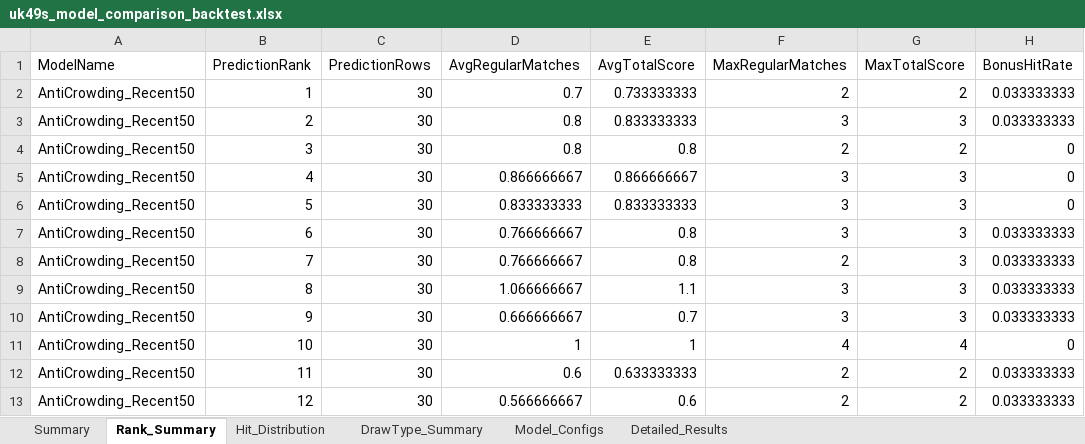
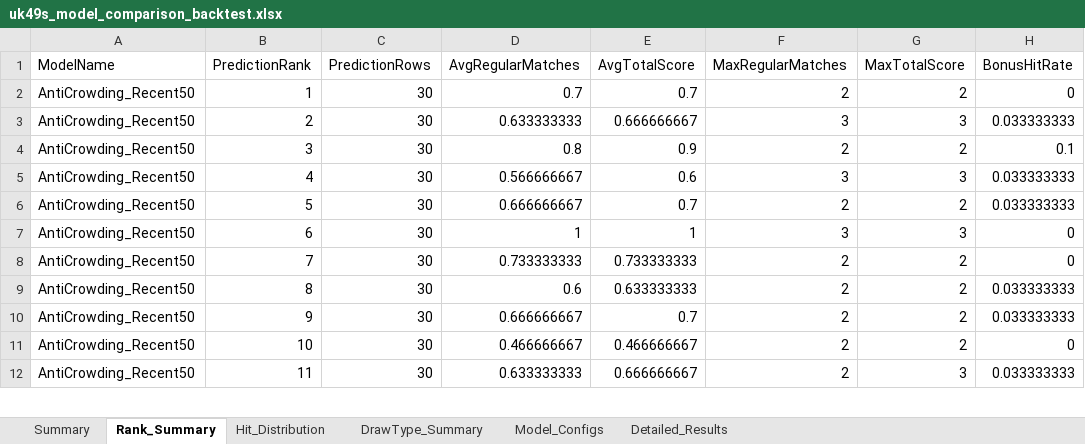
Before and after one commit to 19KabeloMadiga95/HexagrandHouse, an Excel workbook: data/exports/backtesting/uk49s_model_comparison_backtest.xlsx, sheet Rank_Summary, drawn as a sheet; only a part is shown; values as stored, in another font and other column widths than the file's, no borders; removed rows and columns are numbered as before the commit, all else as after; the diff covers the shown part only; the diff names each change by its address in the sheet, - before the commit and + after, or states it on an @@ line.

```diff
--- a/data/exports/backtesting/uk49s_model_comparison_backtest.xlsx (sheet Rank_Summary)
+++ b/data/exports/backtesting/uk49s_model_comparison_backtest.xlsx (sheet Rank_Summary)
-E2 (AvgTotalScore): 0.733333333
+E2 (AvgTotalScore): 0.7
-H2 (BonusHitRate): 0.033333333
+H2 (BonusHitRate): 0
-D3 (AvgRegularMatches): 0.8
+D3 (AvgRegularMatches): 0.633333333
-E3 (AvgTotalScore): 0.833333333
+E3 (AvgTotalScore): 0.666666667
-E4 (AvgTotalScore): 0.8
+E4 (AvgTotalScore): 0.9
-H4 (BonusHitRate): 0
+H4 (BonusHitRate): 0.1
-D5 (AvgRegularMatches): 0.866666667
+D5 (AvgRegularMatches): 0.566666667
-E5 (AvgTotalScore): 0.866666667
+E5 (AvgTotalScore): 0.6
-H5:H6 (BonusHitRate): 0
+H5:H6 (BonusHitRate): 0.033333333
-D6 (AvgRegularMatches): 0.833333333
+D6 (AvgRegularMatches): 0.666666667
-E6 (AvgTotalScore): 0.833333333
+E6 (AvgTotalScore): 0.7
-F6 (MaxRegularMatches): 3
+F6 (MaxRegularMatches): 2
-G6 (MaxTotalScore): 3
+G6 (MaxTotalScore): 2
-D7 (AvgRegularMatches): 0.766666667
+D7 (AvgRegularMatches): 1
-E7 (AvgTotalScore): 0.8
+E7 (AvgTotalScore): 1
-H7:H8 (BonusHitRate): 0.033333333
+H7:H8 (BonusHitRate): 0
-D8 (AvgRegularMatches): 0.766666667
+D8 (AvgRegularMatches): 0.733333333
-E8 (AvgTotalScore): 0.8
+E8 (AvgTotalScore): 0.733333333
-G8:G10 (MaxTotalScore): 3
+G8:G10 (MaxTotalScore): 2
-D9 (AvgRegularMatches): 1.066666667
+D9 (AvgRegularMatches): 0.6
-E9 (AvgTotalScore): 1.1
+E9 (AvgTotalScore): 0.633333333
-F9:F10 (MaxRegularMatches): 3
+F9:F10 (MaxRegularMatches): 2
-D11 (AvgRegularMatches): 1
+D11 (AvgRegularMatches): 0.466666667
-E11 (AvgTotalScore): 1
+E11 (AvgTotalScore): 0.466666667
-F11 (MaxRegularMatches): 4
+F11 (MaxRegularMatches): 2
-G11 (MaxTotalScore): 4
+G11 (MaxTotalScore): 2
-D12 (AvgRegularMatches): 0.6
+D12 (AvgRegularMatches): 0.633333333
-E12 (AvgTotalScore): 0.633333333
+E12 (AvgTotalScore): 0.666666667
-G12 (MaxTotalScore): 2
+G12 (MaxTotalScore): 3
-row 13: AntiCrowding_Recent50 | 12 | 30 | 0.566666667 | 0.6 | 2 | 2 | 0.033333333
```
Also changed, not shown: other rows of this sheet, sheet Detailed_Results, sheet DrawType_Summary, sheet Summary, sheet Hit_Distribution, data/exports/backtesting/lotto_model_comparison_backtest.xlsx, data/exports/optimization/lotto_genetic_optimizer_results.xlsx, 55 other files.
